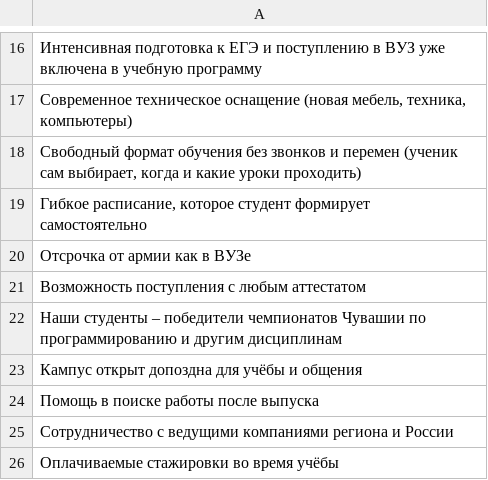
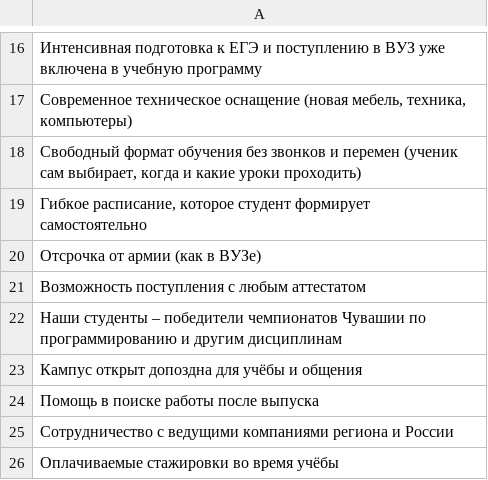
Before and after one commit to singularityhub-a/benefits-survey, a CSV file: frontend/public/benefits.csv, drawn as a sheet; only a part is shown, gaps mark what is left out; the diff names each change by its address in the sheet, - before the commit and + after, or states it on an @@ line.

Commit message:
Update benefits.csv

```diff
--- a/frontend/public/benefits.csv
+++ b/frontend/public/benefits.csv
-A20: Отсрочка от армии как в ВУЗе
+A20: Отсрочка от армии (как в ВУЗе)
```
